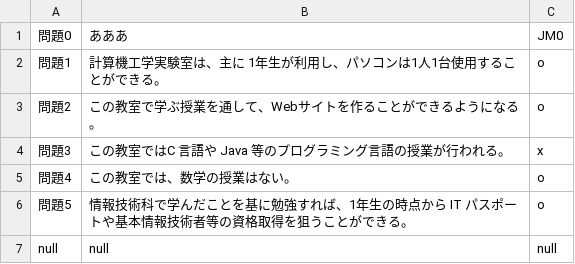
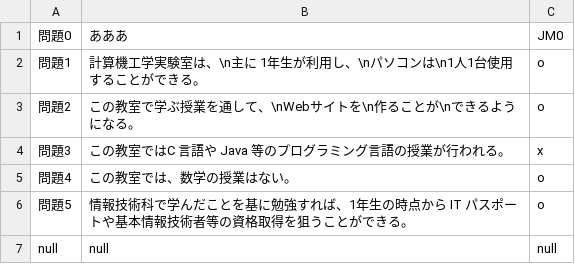
Before and after one commit to hasuto/sotuken, a CSV file: vrpage/marubatu_game/assets/zyohou_keisanki.csv, drawn as a sheet.

```diff
--- a/vrpage/marubatu_game/assets/zyohou_keisanki.csv
+++ b/vrpage/marubatu_game/assets/zyohou_keisanki.csv
@@ -1,4 +1,4 @@
 問題0,あああ,JM0
-問題1,計算機工学実験室は、主に 1年生が利用し、パソコンは1人1台使用することができる。,o
-問題2,この教室で学ぶ授業を通して、Webサイトを作ることができるようになる。,o
+問題1,計算機工学実験室は、\n主に 1年生が利用し、\nパソコンは\n1人1台使用することができる。,o
+問題2,この教室で学ぶ授業を通して、\nWebサイトを\n作ることが\nできるようになる。,o
 問題3,この教室ではC 言語や Java 等のプログラミング言語の授業が行われる。,x
```
Also changed, not shown: vrpage/marubatu_game/assets/zyouhou_gazou.csv, 1 other file.
